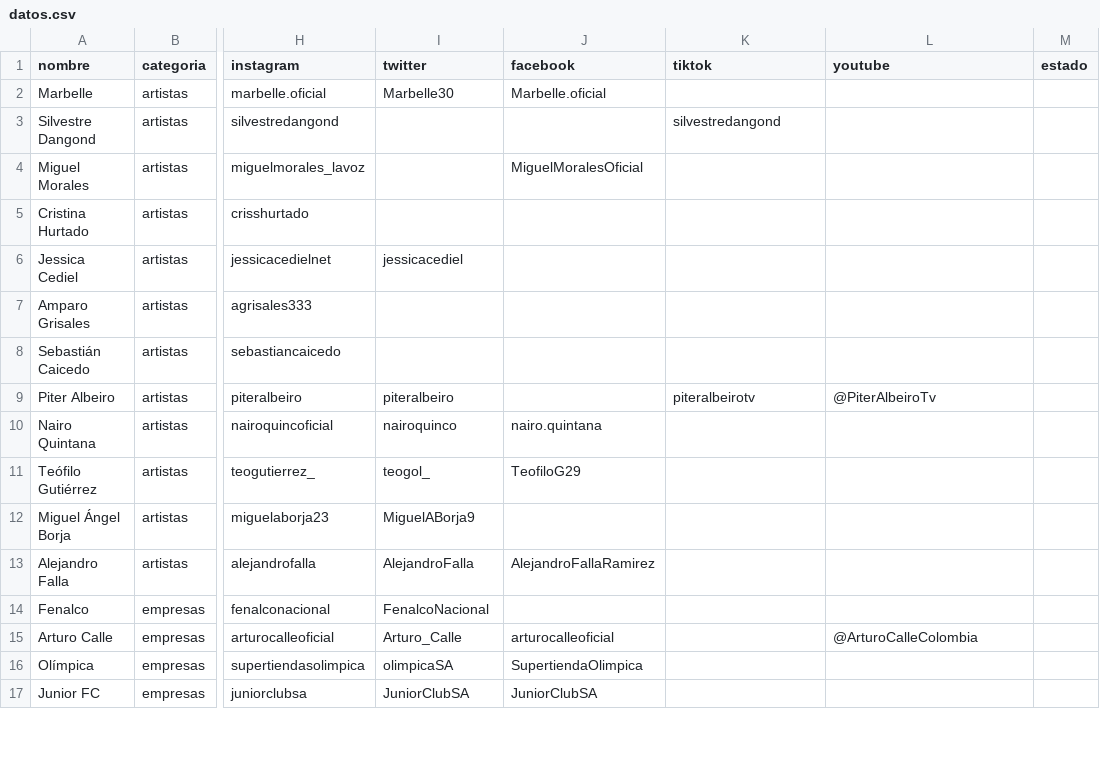
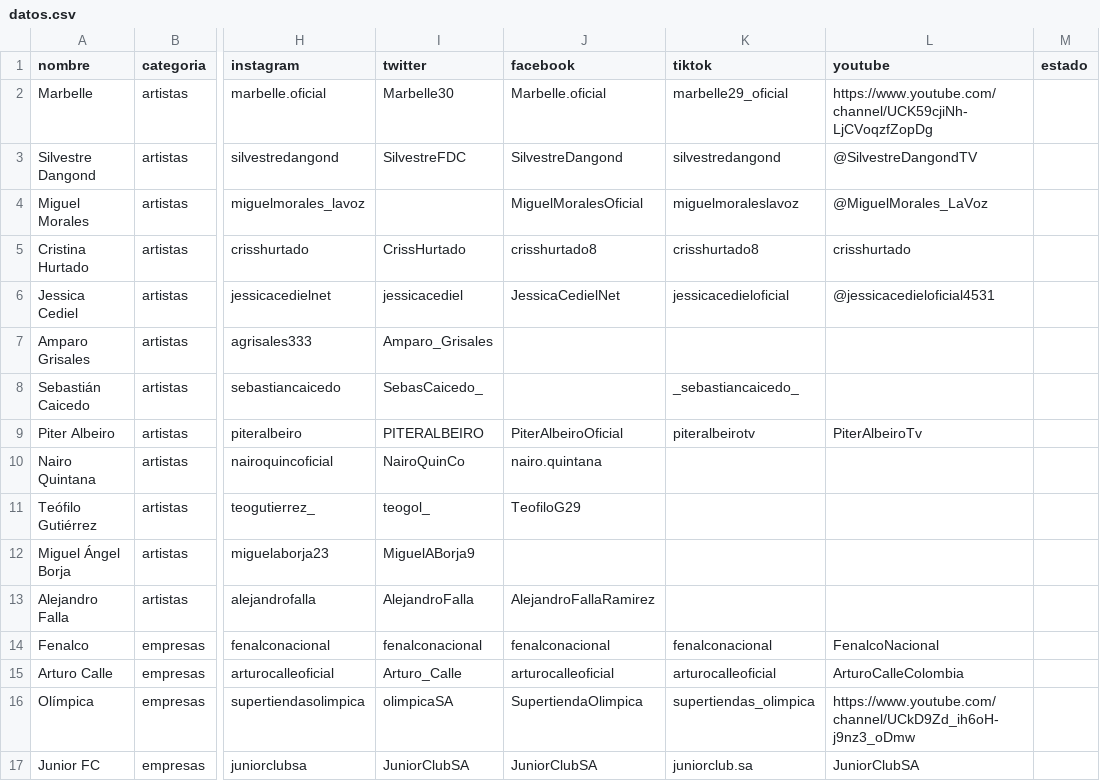
Before and after one commit to directorio-apoyos/directorio-apoyos.github.io, a CSV file: datos.csv, drawn as a sheet; only a part is shown, gaps mark what is left out; the diff covers the shown part only; the diff names each change by its address in the sheet, - before the commit and + after, or states it on an @@ line.

Commit message:
redes verificadas para todas las entradas (5 agentes) + logos Cambio Radical y Salvacion Nacional

```diff
--- a/datos.csv
+++ b/datos.csv
-K2 (tiktok): (empty)
+K2 (tiktok): marbelle29_oficial
-L2 (youtube): (empty)
+L2 (youtube): https://www.youtube.com/channel/UCK59cjiNh-LjCVoqzfZopDg
-I3 (twitter): (empty)
+I3 (twitter): SilvestreFDC
-J3 (facebook): (empty)
+J3 (facebook): SilvestreDangond
-L3 (youtube): (empty)
+L3 (youtube): @SilvestreDangondTV
-K4 (tiktok): (empty)
+K4 (tiktok): miguelmoraleslavoz
-L4 (youtube): (empty)
+L4 (youtube): @MiguelMorales_LaVoz
-I5 (twitter): (empty)
+I5 (twitter): CrissHurtado
-J5 (facebook): (empty)
+J5 (facebook): crisshurtado8
-K5 (tiktok): (empty)
+K5 (tiktok): crisshurtado8
-L5 (youtube): (empty)
+L5 (youtube): crisshurtado
-J6 (facebook): (empty)
+J6 (facebook): JessicaCedielNet
-K6 (tiktok): (empty)
+K6 (tiktok): jessicacedieloficial
-L6 (youtube): (empty)
+L6 (youtube): @jessicacedieloficial4531
-I7 (twitter): (empty)
+I7 (twitter): Amparo_Grisales
-I8 (twitter): (empty)
+I8 (twitter): SebasCaicedo_
-K8 (tiktok): (empty)
+K8 (tiktok): _sebastiancaicedo_
-I9 (twitter): piteralbeiro
+I9 (twitter): PITERALBEIRO
-J9 (facebook): (empty)
+J9 (facebook): PiterAlbeiroOficial
-L9 (youtube): @PiterAlbeiroTv
+L9 (youtube): PiterAlbeiroTv
-I10 (twitter): nairoquinco
+I10 (twitter): NairoQuinCo
-I14 (twitter): FenalcoNacional
+I14 (twitter): fenalconacional
-J14 (facebook): (empty)
+J14 (facebook): fenalconacional
-K14 (tiktok): (empty)
+K14 (tiktok): fenalconacional
-L14 (youtube): (empty)
+L14 (youtube): FenalcoNacional
-K15 (tiktok): (empty)
+K15 (tiktok): arturocalleoficial
-L15 (youtube): @ArturoCalleColombia
+L15 (youtube): ArturoCalleColombia
-K16 (tiktok): (empty)
+K16 (tiktok): supertiendas_olimpica
-L16 (youtube): (empty)
+L16 (youtube): https://www.youtube.com/channel/UCkD9Zd_ih6oH-j9nz3_oDmw
-K17 (tiktok): (empty)
+K17 (tiktok): juniorclub.sa
-L17 (youtube): (empty)
+L17 (youtube): JuniorClubSA
```
Also changed, not shown: 111 edited cells elsewhere in this file, 3 other files.
